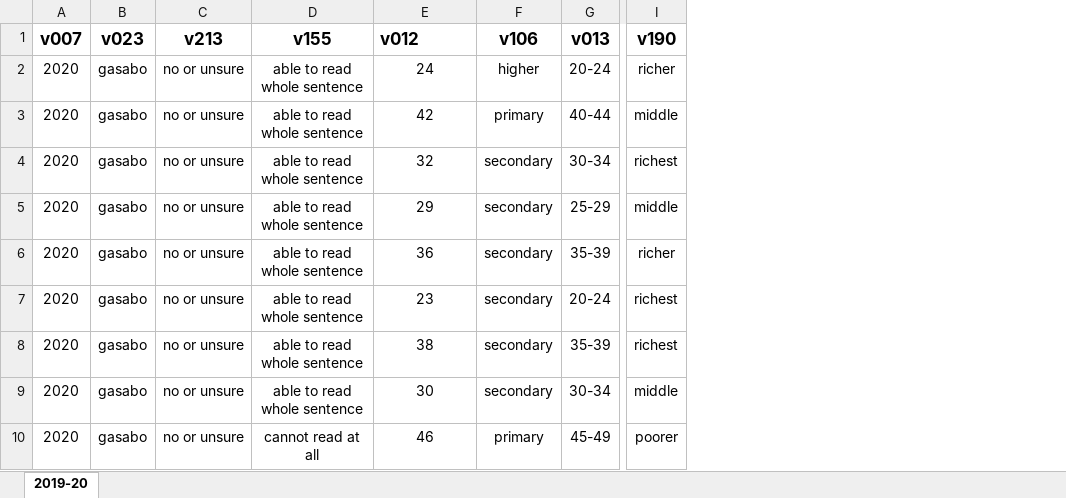
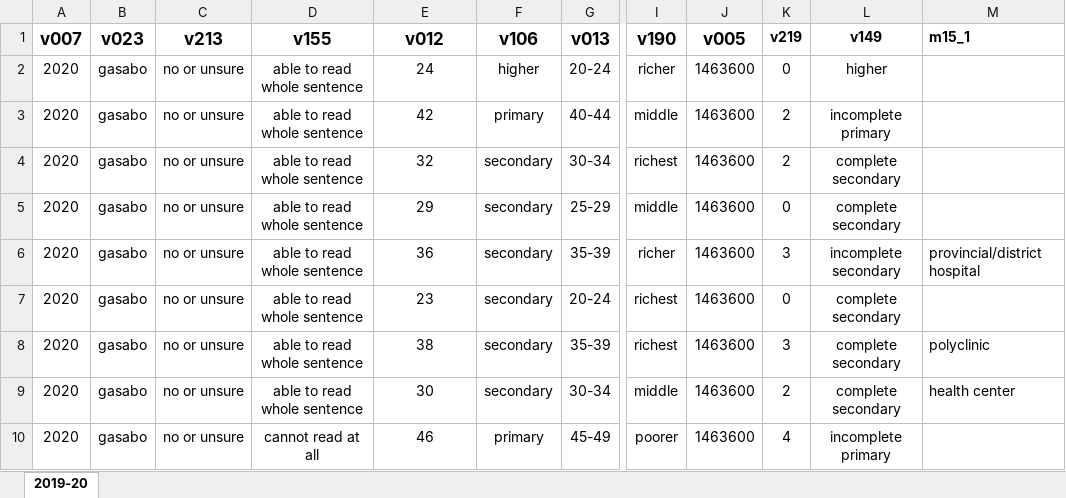
Before and after one commit to saveur1/Datawizards, an Excel workbook: sample input documents/2019-20.xlsx, sheet 2019-20, drawn as a sheet; only a part is shown, gaps mark what is left out; values as stored, in another font and other column widths than the file's, no borders; the diff names each change by its address in the sheet, - before the commit and + after, or states it on an @@ line.

```diff
--- a/sample input documents/2019-20.xlsx (sheet 2019-20)
+++ b/sample input documents/2019-20.xlsx (sheet 2019-20)
+column J (v005), rows 2-10: all 1463600
+column K (v219), rows 2-10: 0 | 2 | 2 | 0 | 3 | 0 | 3 | 2 | 4
+column L (v149), rows 2-10: higher | incomplete primary | complete secondary | complete secondary | incomplete secondary | complete secondary | complete secondary | complete secondary | incomplete primary
+column M (m15_1), rows 6-9: provincial/district hospital |  | polyclinic | health center
-E1 alignment: left
+E1 alignment: center
```
Also changed, not shown: sample input documents/2010-11.xlsx, sample input documents/2014-15.xlsx, 13 other files.
